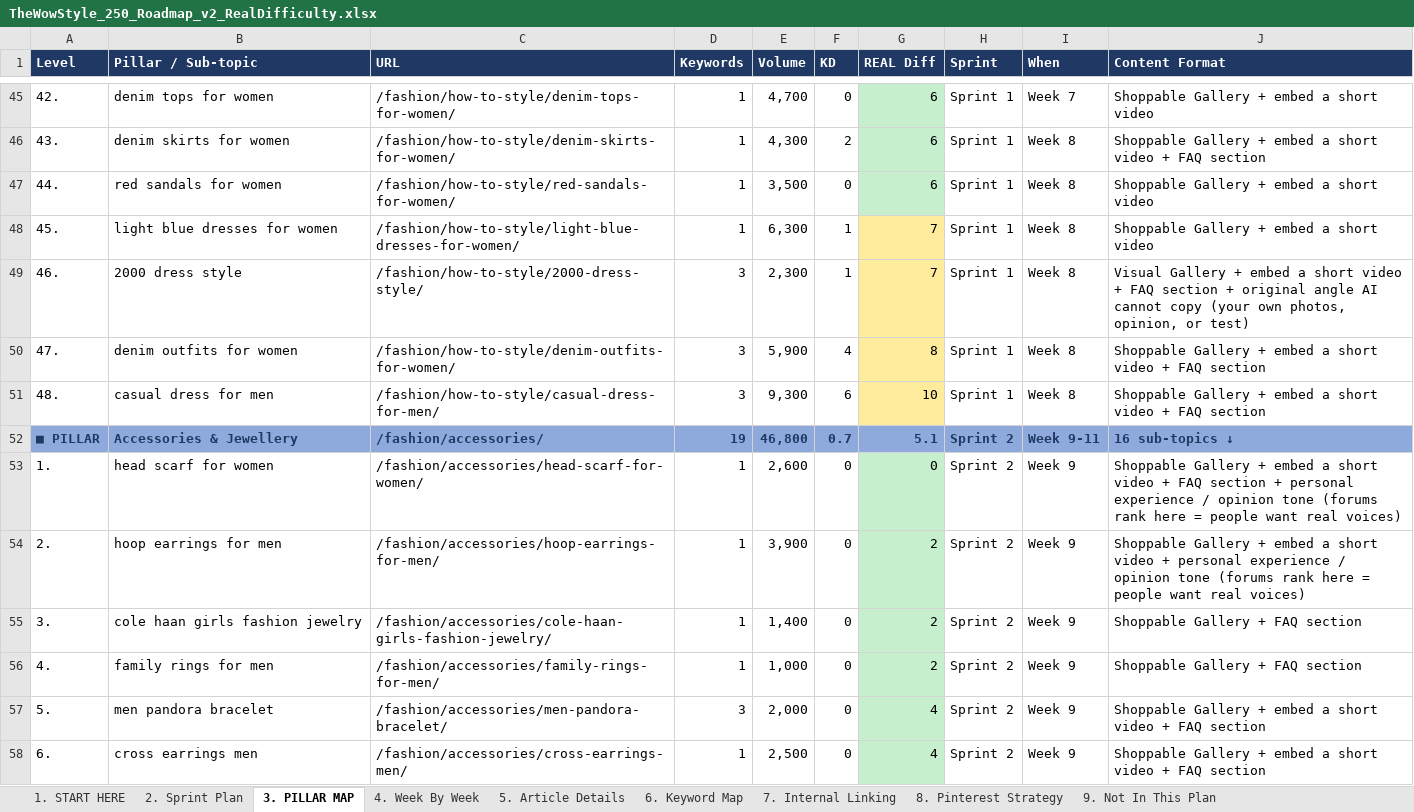
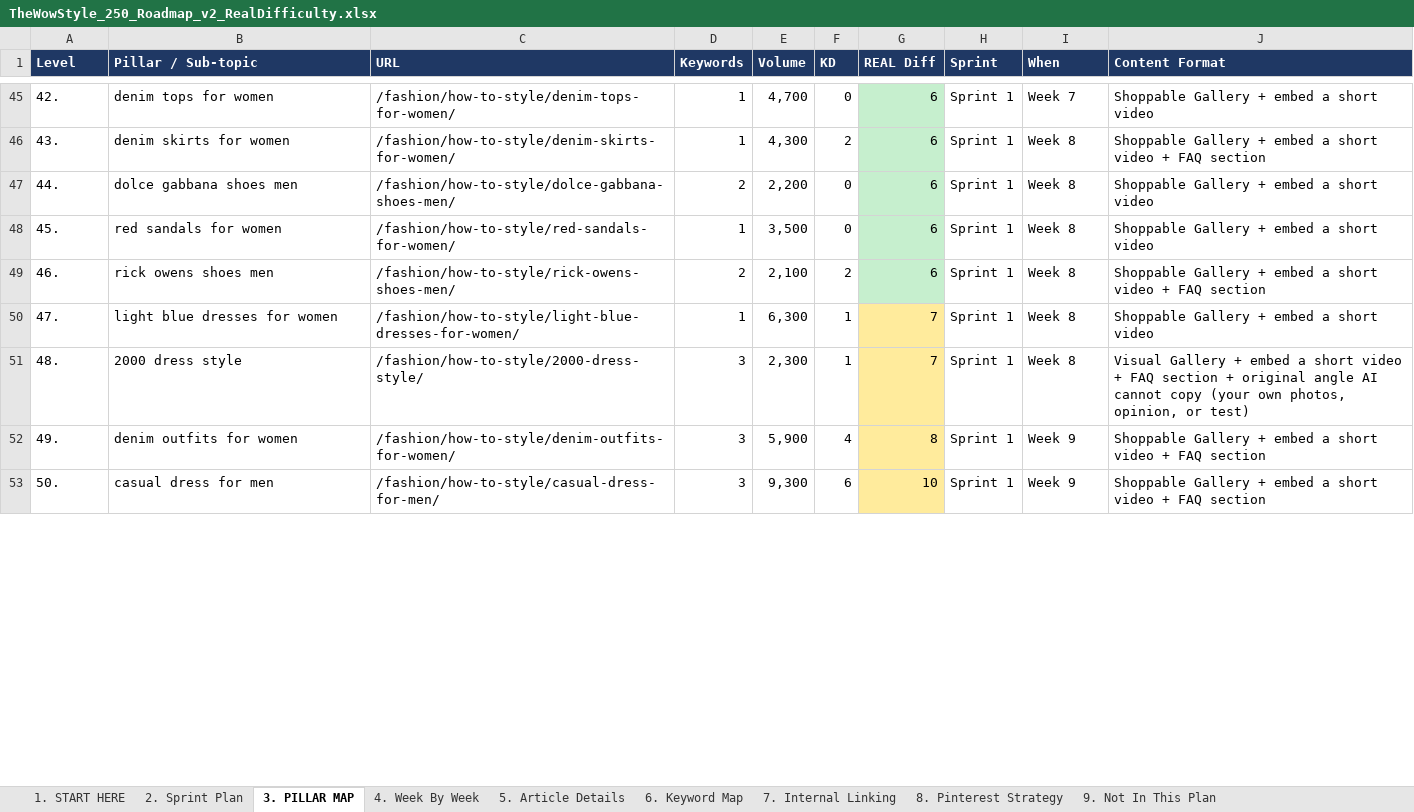
Before and after one commit to lintazubair71-cloud/pdrproject, an Excel workbook: TheWowStyle_250_Roadmap_v2_RealDifficulty.xlsx, sheet 3. PILLAR MAP, drawn as a sheet; only a part is shown, gaps mark what is left out; values as stored, in another font and other column widths than the file's, no borders; removed rows and columns are numbered as before the commit, all else as after; the diff covers the shown part only; the diff names each change by its address in the sheet, - before the commit and + after, or states it on an @@ line.

```diff
--- a/TheWowStyle_250_Roadmap_v2_RealDifficulty.xlsx (sheet 3. PILLAR MAP)
+++ b/TheWowStyle_250_Roadmap_v2_RealDifficulty.xlsx (sheet 3. PILLAR MAP)
+row 47: 44. | dolce gabbana shoes men | /fashion/how-to-style/dolce-gabbana-shoes-men/ | 2 | 2,200 | 0 | 6 | Sprint 1 | Week 8 | Shoppable Gallery + embed a short video
-A48 (Level): 44.
+A48 (Level): 45.
+row 49: 46. | rick owens shoes men | /fashion/how-to-style/rick-owens-shoes-men/ | 2 | 2,100 | 2 | 6 | Sprint 1 | Week 8 | Shoppable Gallery + embed a short video + FAQ section
-A50 (Level): 45.
+A50 (Level): 47.
-A51 (Level): 46.
+A51 (Level): 48.
-A52 (Level): 47.
+A52 (Level): 49.
-I52:I53 (When): Week 8
+I52:I53 (When): Week 9
-A53 (Level): 48.
+A53 (Level): 50.
-row 52: ■ PILLAR | Accessories & Jewellery | /fashion/accessories/ | 19 | 46,800 | 0.7 | 5.1 | Sprint 2 | Week 9-11 | 16 sub-topics ↓
-row 53: 1. | head scarf for women | /fashion/accessories/head-scarf-for-women/ | 1 | 2,600 | 0 | 0 | Sprint 2 | Week 9 | Shoppable Gallery + embed a short video + FAQ section + personal experience / opinion tone (forums rank here = people want real voices)
-row 54: 2. | hoop earrings for men | /fashion/accessories/hoop-earrings-for-men/ | 1 | 3,900 | 0 | 2 | Sprint 2 | Week 9 | Shoppable Gallery + embed a short video + personal experience / opinion tone (forums rank here = people want real voices)
-row 55: 3. | cole haan girls fashion jewelry | /fashion/accessories/cole-haan-girls-fashion-jewelry/ | 1 | 1,400 | 0 | 2 | Sprint 2 | Week 9 | Shoppable Gallery + FAQ section
-row 56: 4. | family rings for men | /fashion/accessories/family-rings-for-men/ | 1 | 1,000 | 0 | 2 | Sprint 2 | Week 9 | Shoppable Gallery + FAQ section
-row 57: 5. | men pandora bracelet | /fashion/accessories/men-pandora-bracelet/ | 3 | 2,000 | 0 | 4 | Sprint 2 | Week 9 | Shoppable Gallery + embed a short video + FAQ section
-row 58: 6. | cross earrings men | /fashion/accessories/cross-earrings-men/ | 1 | 2,500 | 0 | 4 | Sprint 2 | Week 9 | Shoppable Gallery + embed a short video + FAQ section
```
Also changed, not shown: 20 added rows, 15 removed rows and 170 edited cells elsewhere in this sheet, sheet 5. Article Details, sheet 6. Keyword Map, sheet 7. Internal Linking, sheet 4. Week By Week, sheet 2. Sprint Plan, sheet 1. START HERE.
